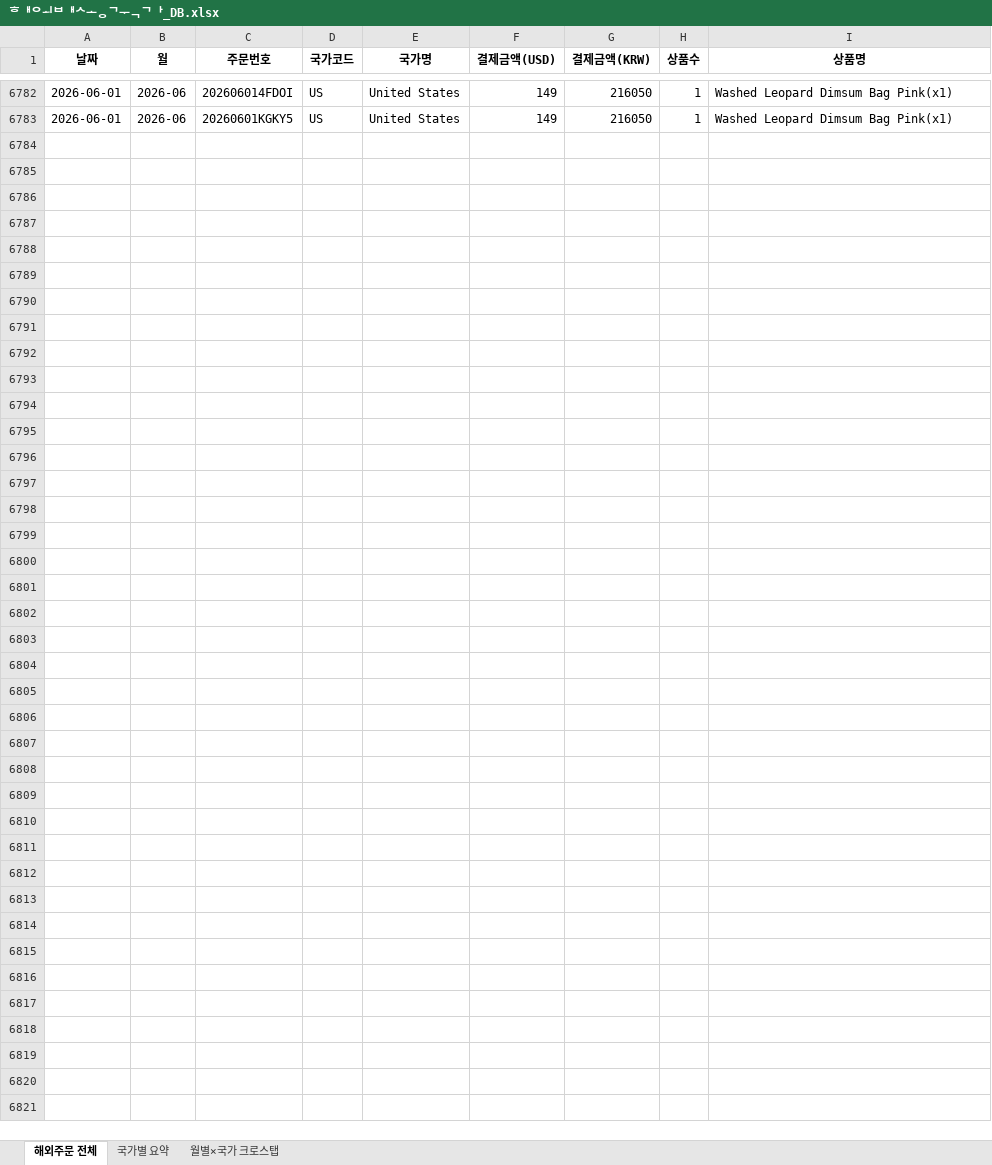
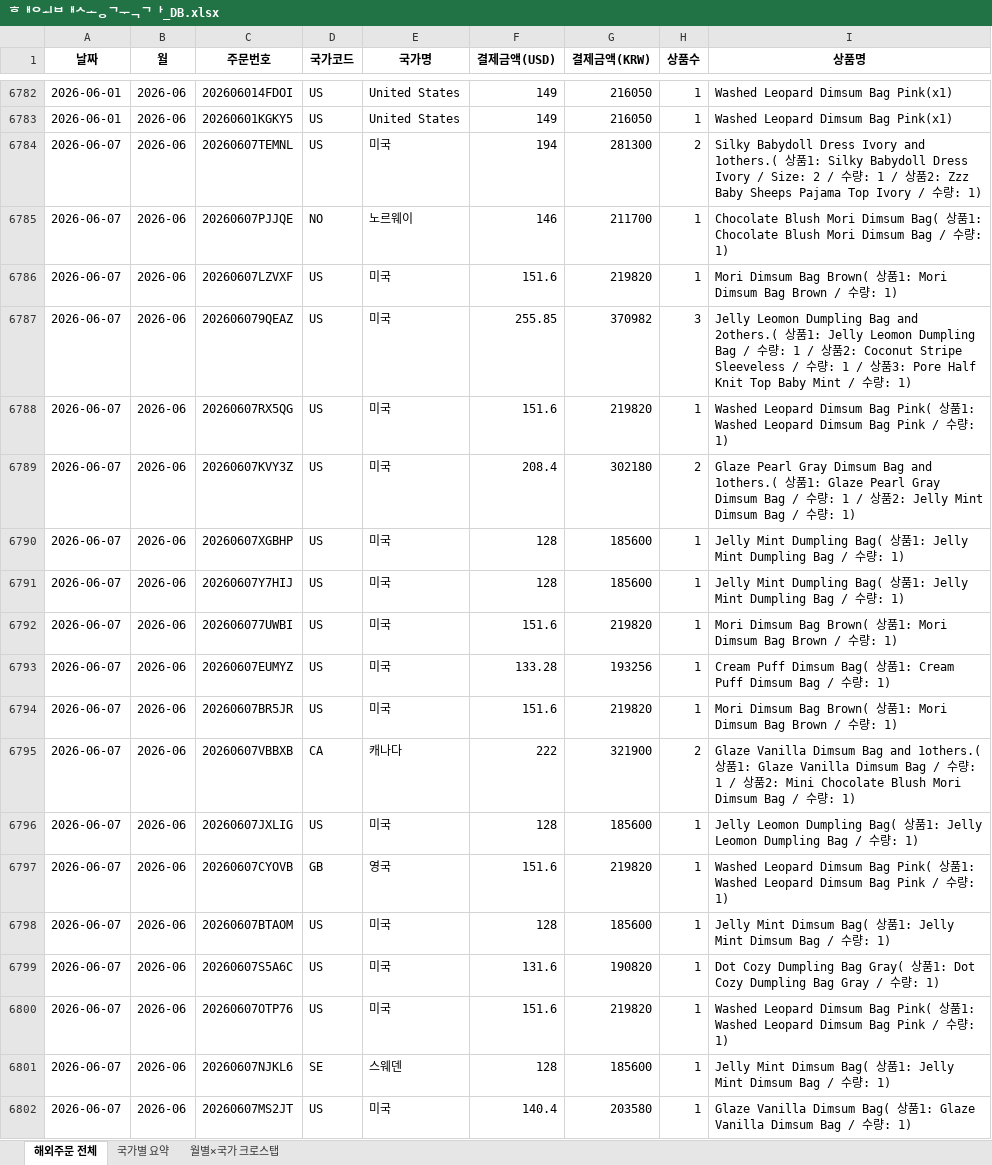
Before and after one commit to awakebydamonlee-create/sales-dashboard, an Excel workbook: 해외배송국가_DB.xlsx, sheet 해외주문 전체, drawn as a sheet; only a part is shown, gaps mark what is left out; values as stored, in another font and other column widths than the file's, no borders; the diff covers the shown part only; the diff names each change by its address in the sheet, - before the commit and + after, or states it on an @@ line.

```diff
--- a/해외배송국가_DB.xlsx (sheet 해외주문 전체)
+++ b/해외배송국가_DB.xlsx (sheet 해외주문 전체)
+row 6784: 2026-06-07 | 2026-06 | 20260607TEMNL | US | 미국 | 194 | 281300 | 2 | Silky Babydoll Dress Ivory and 1others.( 상품1: Silky Babydoll Dress Ivory / Size: 2 / 수량: 1 / 상품2: Zzz Baby Sheeps Pajama Top Ivory / 수량: 1)
+row 6785: 2026-06-07 | 2026-06 | 20260607PJJQE | NO | 노르웨이 | 146 | 211700 | 1 | Chocolate Blush Mori Dimsum Bag( 상품1: Chocolate Blush Mori Dimsum Bag / 수량: 1)
+row 6786: 2026-06-07 | 2026-06 | 20260607LZVXF | US | 미국 | 151.6 | 219820 | 1 | Mori Dimsum Bag Brown( 상품1: Mori Dimsum Bag Brown / 수량: 1)
+row 6787: 2026-06-07 | 2026-06 | 202606079QEAZ | US | 미국 | 255.85 | 370982 | 3 | Jelly Leomon Dumpling Bag and 2others.( 상품1: Jelly Leomon Dumpling Bag / 수량: 1 / 상품2: Coconut Stripe Sleeveless / 수량: 1 / 상품3: Pore Half Knit Top Baby Mint / 수량: 1)
+row 6788: 2026-06-07 | 2026-06 | 20260607RX5QG | US | 미국 | 151.6 | 219820 | 1 | Washed Leopard Dimsum Bag Pink( 상품1: Washed Leopard Dimsum Bag Pink / 수량: 1)
+row 6789: 2026-06-07 | 2026-06 | 20260607KVY3Z | US | 미국 | 208.4 | 302180 | 2 | Glaze Pearl Gray Dimsum Bag and 1others.( 상품1: Glaze Pearl Gray Dimsum Bag / 수량: 1 / 상품2: Jelly Mint Dimsum Bag / 수량: 1)
+row 6790: 2026-06-07 | 2026-06 | 20260607XGBHP | US | 미국 | 128 | 185600 | 1 | Jelly Mint Dumpling Bag( 상품1: Jelly Mint Dumpling Bag / 수량: 1)
+row 6791: 2026-06-07 | 2026-06 | 20260607Y7HIJ | US | 미국 | 128 | 185600 | 1 | Jelly Mint Dumpling Bag( 상품1: Jelly Mint Dumpling Bag / 수량: 1)
+row 6792: 2026-06-07 | 2026-06 | 202606077UWBI | US | 미국 | 151.6 | 219820 | 1 | Mori Dimsum Bag Brown( 상품1: Mori Dimsum Bag Brown / 수량: 1)
+row 6793: 2026-06-07 | 2026-06 | 20260607EUMYZ | US | 미국 | 133.28 | 193256 | 1 | Cream Puff Dimsum Bag( 상품1: Cream Puff Dimsum Bag / 수량: 1)
+row 6794: 2026-06-07 | 2026-06 | 20260607BR5JR | US | 미국 | 151.6 | 219820 | 1 | Mori Dimsum Bag Brown( 상품1: Mori Dimsum Bag Brown / 수량: 1)
+row 6795: 2026-06-07 | 2026-06 | 20260607VBBXB | CA | 캐나다 | 222 | 321900 | 2 | Glaze Vanilla Dimsum Bag and 1others.( 상품1: Glaze Vanilla Dimsum Bag / 수량: 1 / 상품2: Mini Chocolate Blush Mori Dimsum Bag / 수량: 1)
+row 6796: 2026-06-07 | 2026-06 | 20260607JXLIG | US | 미국 | 128 | 185600 | 1 | Jelly Leomon Dumpling Bag( 상품1: Jelly Leomon Dumpling Bag / 수량: 1)
+row 6797: 2026-06-07 | 2026-06 | 20260607CYOVB | GB | 영국 | 151.6 | 219820 | 1 | Washed Leopard Dimsum Bag Pink( 상품1: Washed Leopard Dimsum Bag Pink / 수량: 1)
+row 6798: 2026-06-07 | 2026-06 | 20260607BTAOM | US | 미국 | 128 | 185600 | 1 | Jelly Mint Dimsum Bag( 상품1: Jelly Mint Dimsum Bag / 수량: 1)
+row 6799: 2026-06-07 | 2026-06 | 20260607S5A6C | US | 미국 | 131.6 | 190820 | 1 | Dot Cozy Dumpling Bag Gray( 상품1: Dot Cozy Dumpling Bag Gray / 수량: 1)
+row 6800: 2026-06-07 | 2026-06 | 20260607OTP76 | US | 미국 | 151.6 | 219820 | 1 | Washed Leopard Dimsum Bag Pink( 상품1: Washed Leopard Dimsum Bag Pink / 수량: 1)
+row 6801: 2026-06-07 | 2026-06 | 20260607NJKL6 | SE | 스웨덴 | 128 | 185600 | 1 | Jelly Mint Dimsum Bag( 상품1: Jelly Mint Dimsum Bag / 수량: 1)
+row 6802: 2026-06-07 | 2026-06 | 20260607MS2JT | US | 미국 | 140.4 | 203580 | 1 | Glaze Vanilla Dimsum Bag( 상품1: Glaze Vanilla Dimsum Bag / 수량: 1)
```
Also changed, not shown: 86 added rows elsewhere in this sheet, sheet 국가별 요약, sheet 월별×국가 크로스탭, 5 other files.
